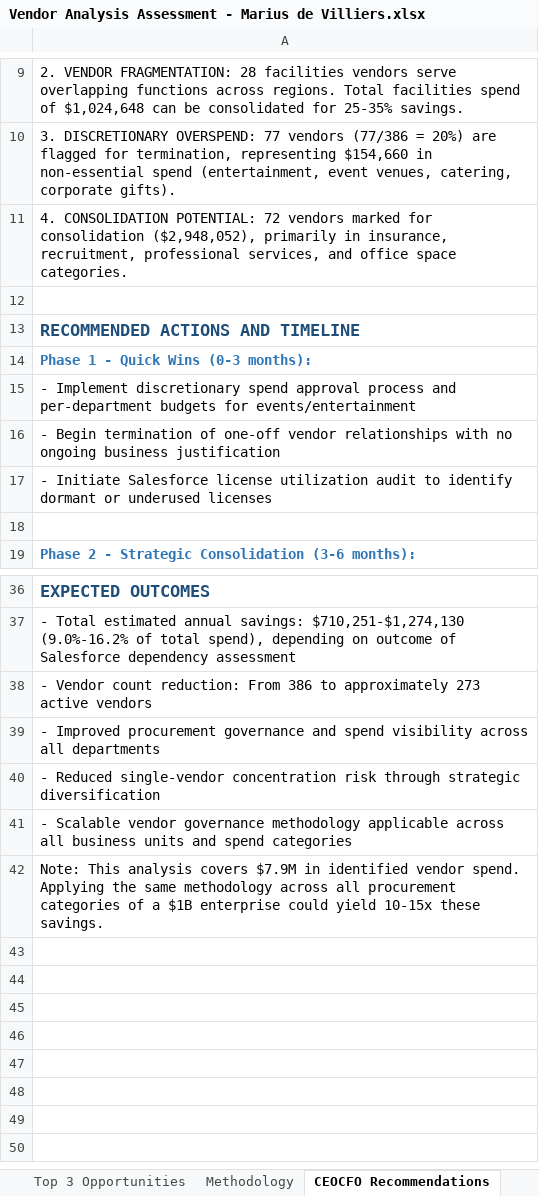
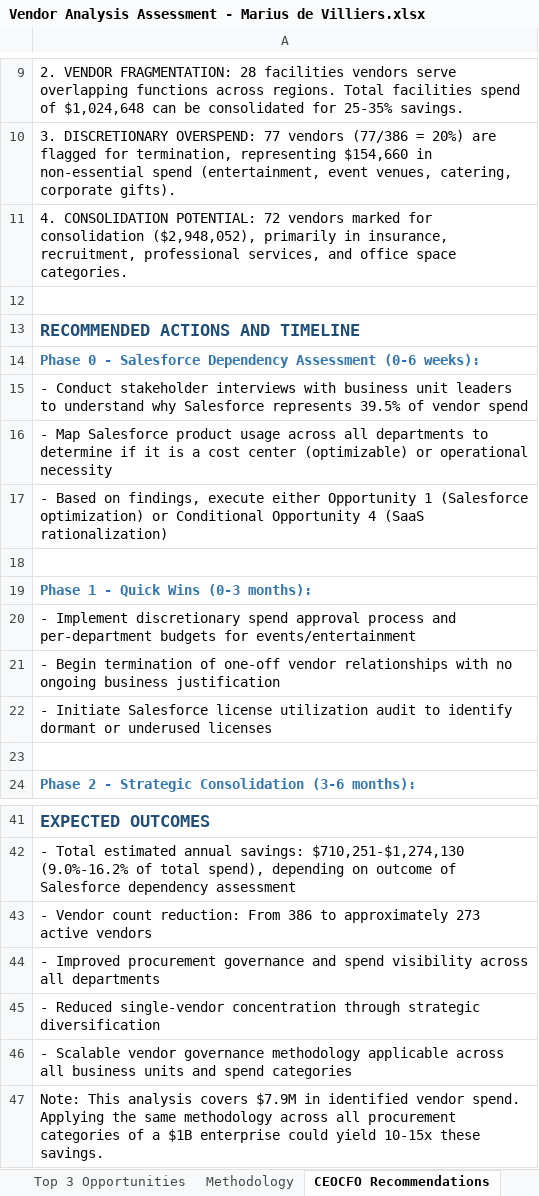
Before and after one commit to mariusdiv/Vendor-Analysis-Assessment_Marius-de-Villiers, an Excel workbook: 03_outputs/Vendor Analysis Assessment - Marius de Villiers.xlsx, sheet CEOCFO Recommendations, drawn as a sheet; only a part is shown, gaps mark what is left out; values as stored, in another font and other column widths than the file's, no borders; addresses are those after the commit; the diff names each change by its address in the sheet, - before the commit and + after, or states it on an @@ line.

```diff
--- a/03_outputs/Vendor Analysis Assessment - Marius de Villiers.xlsx (sheet CEOCFO Recommendations)
+++ b/03_outputs/Vendor Analysis Assessment - Marius de Villiers.xlsx (sheet CEOCFO Recommendations)
+row 14: Phase 0 - Salesforce Dependency Assessment (0-6 weeks):
+row 15: - Conduct stakeholder interviews with business unit leaders to understand why Salesforce represents 39.5% of vendor spend
+row 16: - Map Salesforce product usage across all departments to determine if it is a cost center (optimizable) or operational necessity
+row 17: - Based on findings, execute either Opportunity 1 (Salesforce optimization) or Conditional Opportunity 4 (SaaS rationalization)
+row 18: (empty)
-A45: …single-vendor concentration risk through strategic…
+A45: …single-vendor concentration through strategic…
```
Also changed, not shown: 6 other files.
